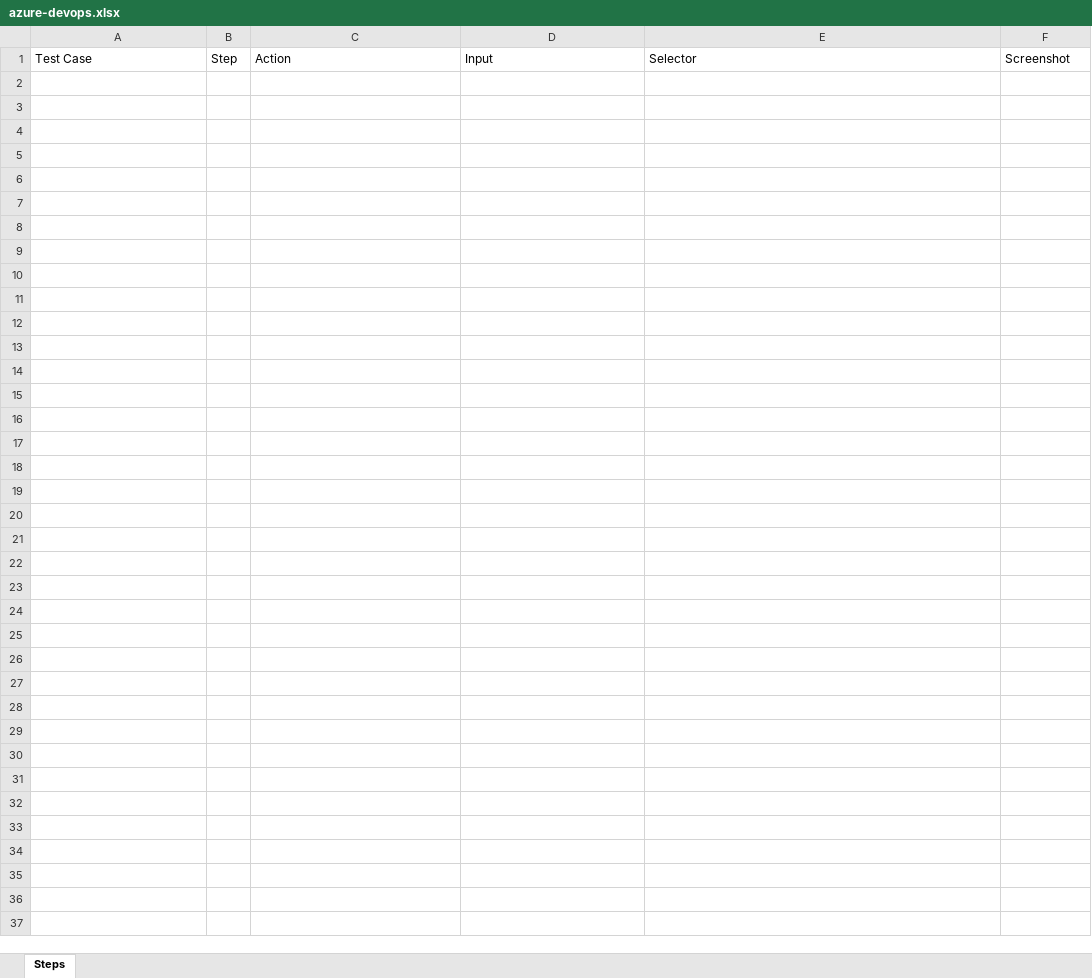
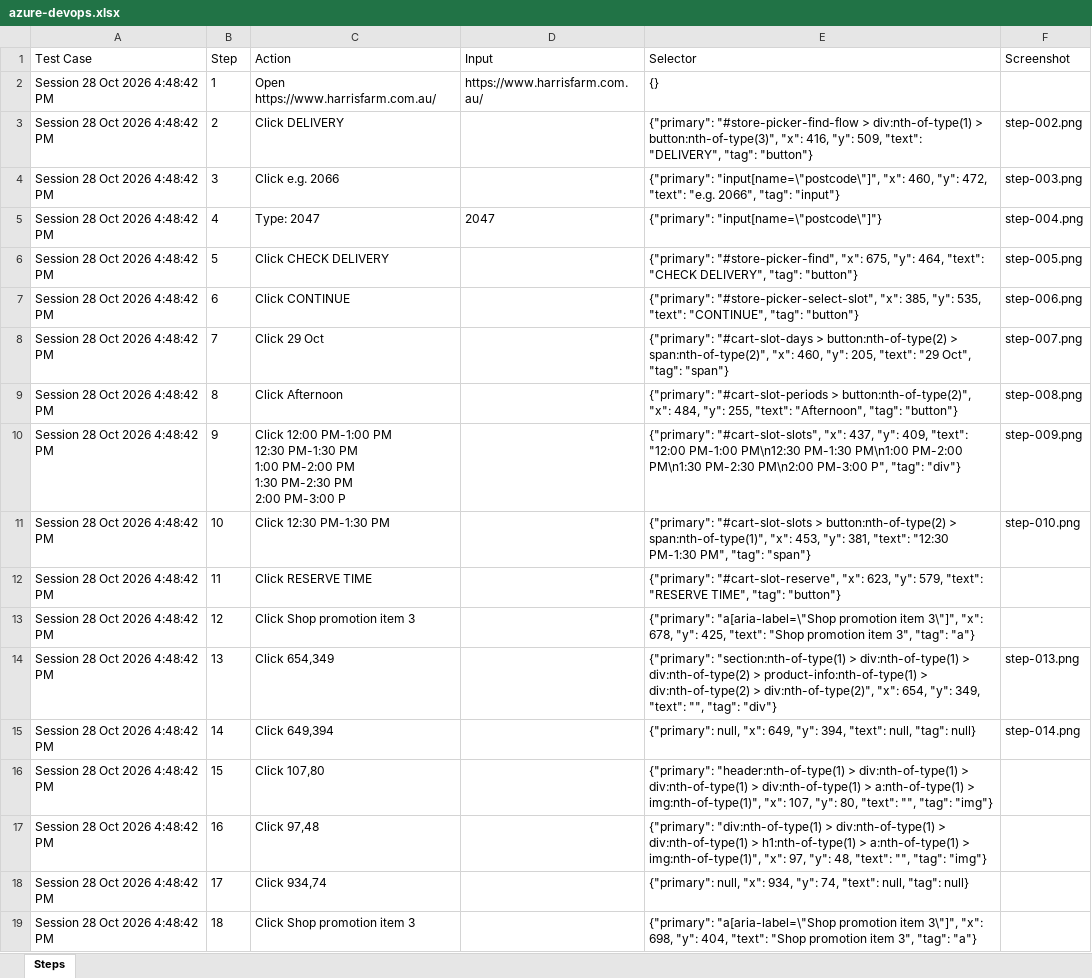
Before and after one commit to Raheelatta1984/testforge, an Excel workbook: library/projects/6e6f2be2-b3ee-4194-9cb9-2a3d21e6008e/recordings/5d8b674f-2cf5-46e6-aba4-db9e6801e885/resources/azure-devops.xlsx, sheet Steps, drawn as a sheet; values as stored, in another font and other column widths than the file's, no borders; ↵ is a line break in a cell; the diff names each change by its address in the sheet, - before the commit and + after, or states it on an @@ line.

```diff
--- a/library/projects/6e6f2be2-b3ee-4194-9cb9-2a3d21e6008e/recordings/5d8b674f-2cf5-46e6-aba4-db9e6801e885/resources/azure-devops.xlsx (sheet Steps)
+++ b/library/projects/6e6f2be2-b3ee-4194-9cb9-2a3d21e6008e/recordings/5d8b674f-2cf5-46e6-aba4-db9e6801e885/resources/azure-devops.xlsx (sheet Steps)
+row 2: Session 28 Oct 2026 4:48:42 PM | 1 | Open https://www.harrisfarm.com.au/ | https://www.harrisfarm.com.au/ | {}
+row 3: Session 28 Oct 2026 4:48:42 PM | 2 | Click DELIVERY |  | {"primary": "#store-picker-find-flow > div:nth-of-type(1) > button:nth-of-type(3)", "x": 416, "y": 509, "text": "DELIVERY", "tag": "button"} | step-002.png
+row 4: Session 28 Oct 2026 4:48:42 PM | 3 | Click e.g. 2066 |  | {"primary": "input[name=\"postcode\"]", "x": 460, "y": 472, "text": "e.g. 2066", "tag": "input"} | step-003.png
+row 5: Session 28 Oct 2026 4:48:42 PM | 4 | Type: 2047 | 2047 | {"primary": "input[name=\"postcode\"]"} | step-004.png
+row 6: Session 28 Oct 2026 4:48:42 PM | 5 | Click CHECK DELIVERY |  | {"primary": "#store-picker-find", "x": 675, "y": 464, "text": "CHECK DELIVERY", "tag": "button"} | step-005.png
+row 7: Session 28 Oct 2026 4:48:42 PM | 6 | Click CONTINUE |  | {"primary": "#store-picker-select-slot", "x": 385, "y": 535, "text": "CONTINUE", "tag": "button"} | step-006.png
+row 8: Session 28 Oct 2026 4:48:42 PM | 7 | Click 29 Oct |  | {"primary": "#cart-slot-days > button:nth-of-type(2) > span:nth-of-type(2)", "x": 460, "y": 205, "text": "29 Oct", "tag": "span"} | step-007.png
+row 9: Session 28 Oct 2026 4:48:42 PM | 8 | Click Afternoon |  | {"primary": "#cart-slot-periods > button:nth-of-type(2)", "x": 484, "y": 255, "text": "Afternoon", "tag": "button"} | step-008.png
+row 10: Session 28 Oct 2026 4:48:42 PM | 9 | Click 12:00 PM-1:00 PM ↵ 12:30 PM-1:30 PM ↵ 1:00 PM-2:00 PM ↵ 1:30 PM-2:30 PM ↵ 2:00 PM-3:00 P |  | {"primary": "#cart-slot-slots", "x": 437, "y": 409, "text": "12:00 PM-1:00 PM\n12:30 PM-1:30 PM\n1:00 PM-2:00 PM\n1:30 PM-2:30 PM\n2:00 PM-3:00 P", "tag": "div"} | step-009.png
+row 11: Session 28 Oct 2026 4:48:42 PM | 10 | Click 12:30 PM-1:30 PM |  | {"primary": "#cart-slot-slots > button:nth-of-type(2) > span:nth-of-type(1)", "x": 453, "y": 381, "text": "12:30 PM-1:30 PM", "tag": "span"} | step-010.png
+row 12: Session 28 Oct 2026 4:48:42 PM | 11 | Click RESERVE TIME |  | {"primary": "#cart-slot-reserve", "x": 623, "y": 579, "text": "RESERVE TIME", "tag": "button"}
+row 13: Session 28 Oct 2026 4:48:42 PM | 12 | Click Shop promotion item 3 |  | {"primary": "a[aria-label=\"Shop promotion item 3\"]", "x": 678, "y": 425, "text": "Shop promotion item 3", "tag": "a"}
+row 14: Session 28 Oct 2026 4:48:42 PM | 13 | Click 654,349 |  | {"primary": "section:nth-of-type(1) > div:nth-of-type(1) > div:nth-of-type(2) > product-info:nth-of-type(1) > div:nth-of-type(2) > div:nth-of-type(2)", "x": 654, "y": 349, "text": "", "tag": "div"} | step-013.png
+row 15: Session 28 Oct 2026 4:48:42 PM | 14 | Click 649,394 |  | {"primary": null, "x": 649, "y": 394, "text": null, "tag": null} | step-014.png
+row 16: Session 28 Oct 2026 4:48:42 PM | 15 | Click 107,80 |  | {"primary": "header:nth-of-type(1) > div:nth-of-type(1) > div:nth-of-type(1) > div:nth-of-type(1) > a:nth-of-type(1) > img:nth-of-type(1)", "x": 107, "y": 80, "text": "", "tag": "img"}
+row 17: Session 28 Oct 2026 4:48:42 PM | 16 | Click 97,48 |  | {"primary": "div:nth-of-type(1) > div:nth-of-type(1) > div:nth-of-type(1) > h1:nth-of-type(1) > a:nth-of-type(1) > img:nth-of-type(1)", "x": 97, "y": 48, "text": "", "tag": "img"}
+row 18: Session 28 Oct 2026 4:48:42 PM | 17 | Click 934,74 |  | {"primary": null, "x": 934, "y": 74, "text": null, "tag": null}
+row 19: Session 28 Oct 2026 4:48:42 PM | 18 | Click Shop promotion item 3 |  | {"primary": "a[aria-label=\"Shop promotion item 3\"]", "x": 698, "y": 404, "text": "Shop promotion item 3", "tag": "a"}
```
Also changed, not shown: library/projects/6e6f2be2-b3ee-4194-9cb9-2a3d21e6008e/recordings/5d8b674f-2cf5-46e6-aba4-db9e6801e885/resources/jira.xlsx, library/projects/6e6f2be2-b3ee-4194-9cb9-2a3d21e6008e/recordings/5d8b674f-2cf5-46e6-aba4-db9e6801e885/resources/testcomplete.xlsx, 29 other files.
